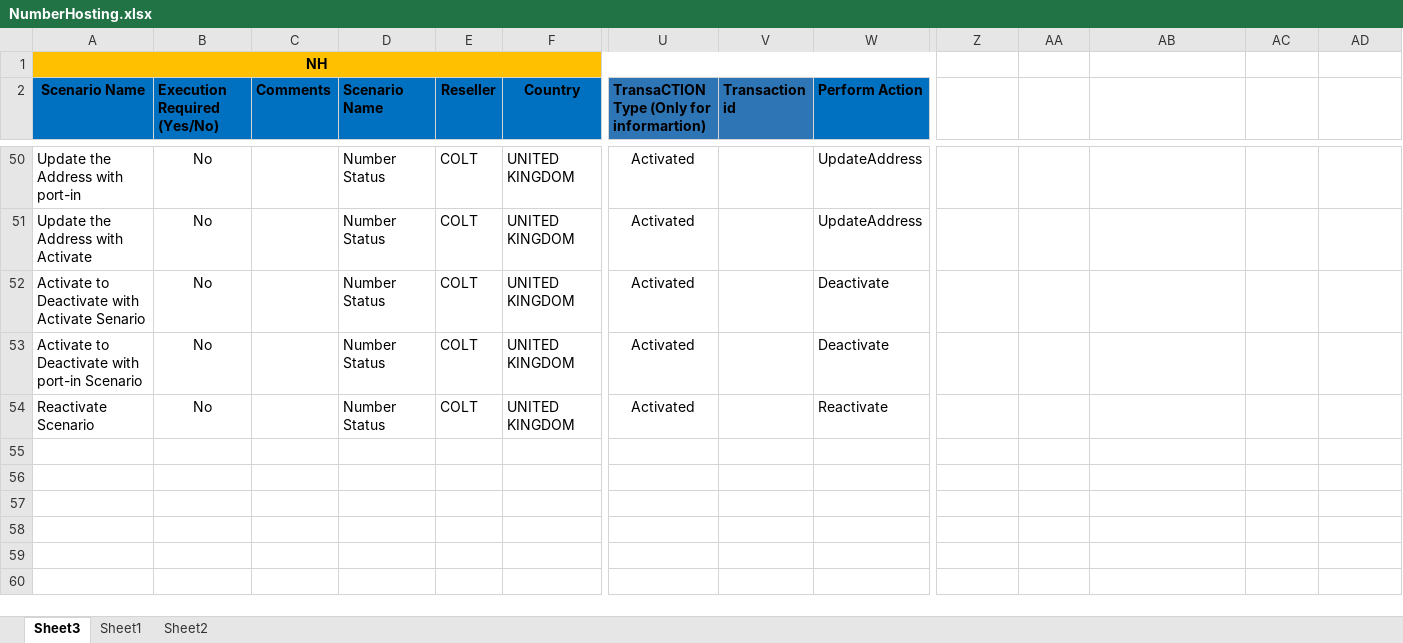
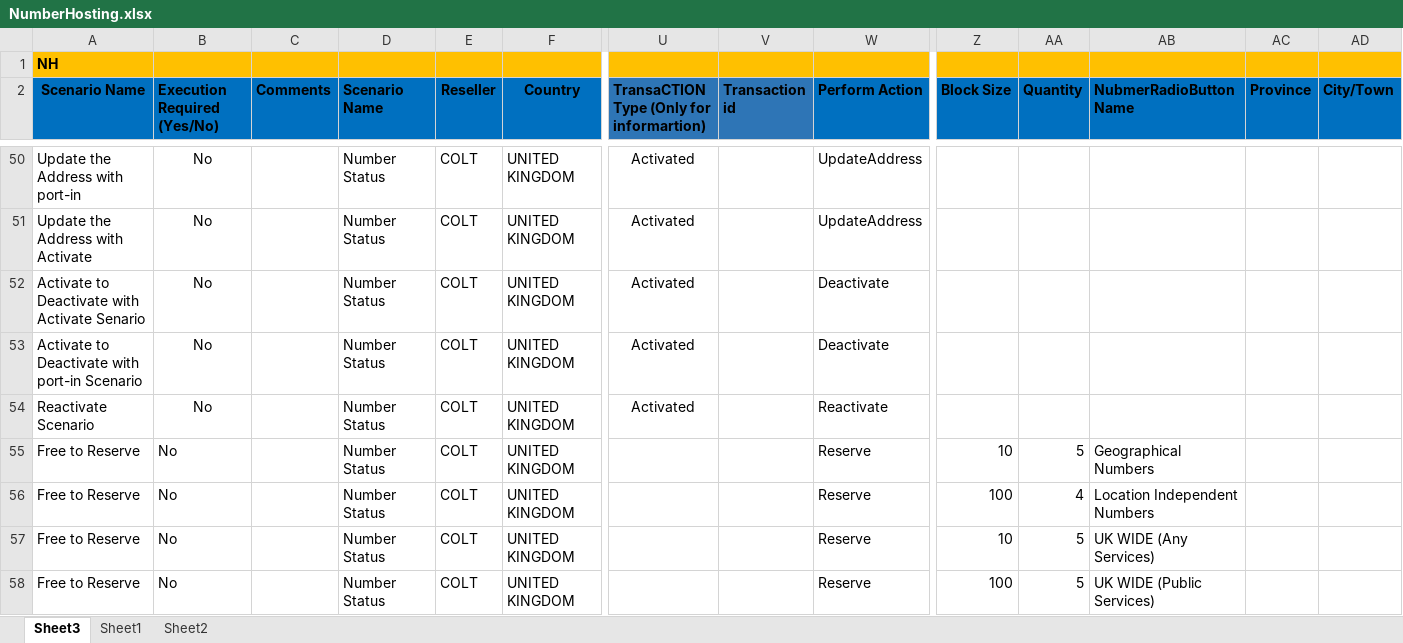
Before and after one commit to Shashankt360/COCOM, an Excel workbook: src/Data/NumberHosting.xlsx, sheet Sheet3, drawn as a sheet; only a part is shown, gaps mark what is left out; values as stored, in another font and other column widths than the file's, no borders; removed rows and columns are numbered as before the commit, all else as after; rows hold the shown columns only; the diff covers the shown part only; the diff names each change by its address in the sheet, - before the commit and + after, or states it on an @@ line.

```diff
--- a/src/Data/NumberHosting.xlsx (sheet Sheet3)
+++ b/src/Data/NumberHosting.xlsx (sheet Sheet3)
-A1 alignment: center
+A1 alignment: left
-A1:W1 merged
-Z1:AD1 fill: none
+Z1:AD1 fill: #FFC000
-Z2: (empty)
+Z2: Block Size
-Z2:AD2 fill: none
+Z2:AD2 fill: #0070C0
-AA2: (empty)
+AA2: Quantity
-AB2: (empty)
+AB2: NubmerRadioButtonName
-AC2: (empty)
+AC2: Province
-AD2: (empty)
+AD2: City/Town
+row 55: Free to Reserve | No |  | Number Status | COLT | UNITED KINGDOM |  |  | Reserve | 10 | 5 | Geographical Numbers
+row 56: Free to Reserve | No |  | Number Status | COLT | UNITED KINGDOM |  |  | Reserve | 100 | 4 | Location Independent Numbers
+row 57: Free to Reserve | No |  | Number Status | COLT | UNITED KINGDOM |  |  | Reserve | 10 | 5 | UK WIDE (Any Services)
+row 58: Free to Reserve | No |  | Number Status | COLT | UNITED KINGDOM |  |  | Reserve | 100 | 5 | UK WIDE (Public Services)
```
Also changed, not shown: 3 added rows and 9 edited cells elsewhere in this sheet, bin/Data/NumberHosting.xlsx, 23 other files.
